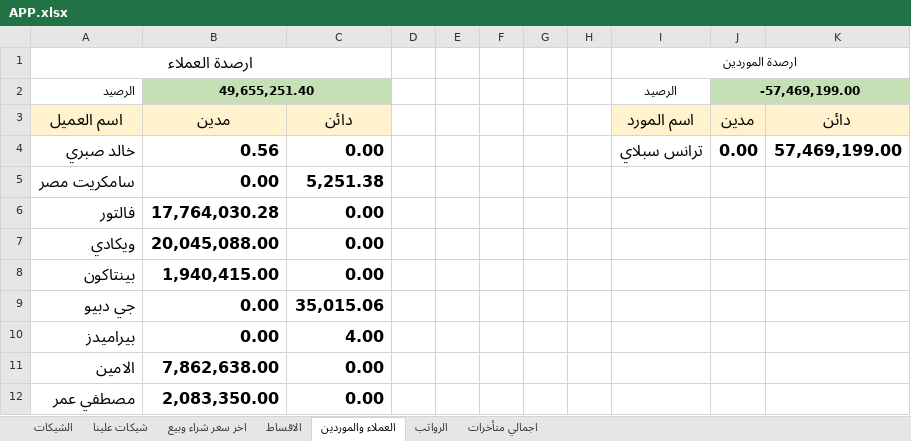
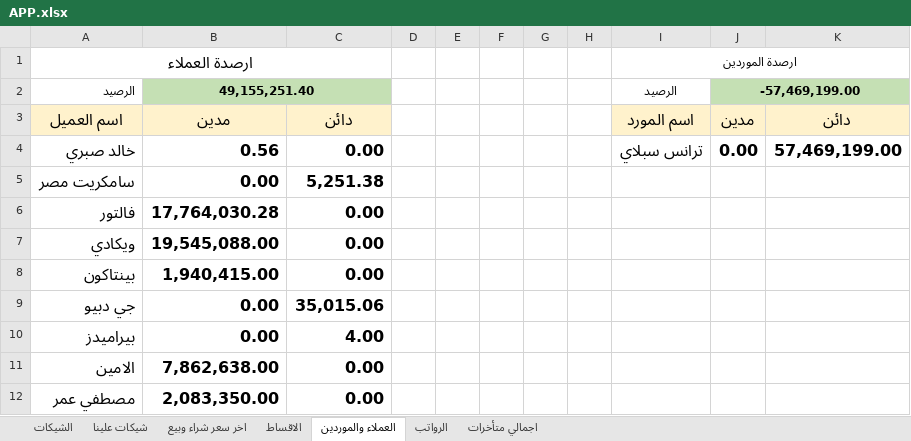
Before and after one commit to ah7306771-lang/ChillOut-Construction-app, an Excel workbook: APP.xlsx, sheet العملاء والموردين, drawn as a sheet; values as stored, in another font and other column widths than the file's, no borders; the diff names each change by its address in the sheet, - before the commit and + after, or states it on an @@ line.

Commit message:
Auto-update APP.xlsx from Excel

```diff
--- a/APP.xlsx (sheet العملاء والموردين)
+++ b/APP.xlsx (sheet العملاء والموردين)
-B2: 49,655,251.40
+B2: 49,155,251.40
-B7: 20,045,088.00
+B7: 19,545,088.00
```
Also changed, not shown: sheet اجمالي متأخرات.
